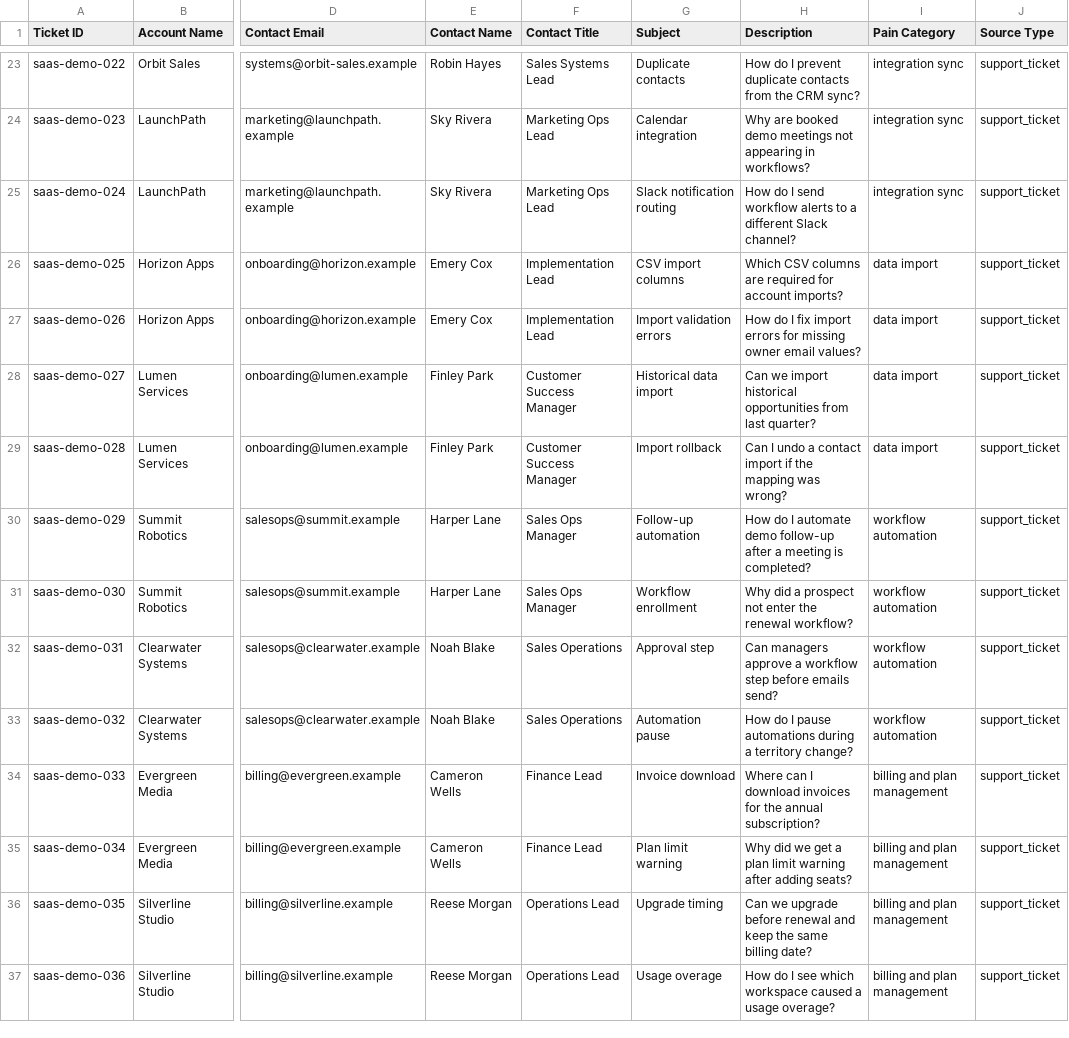
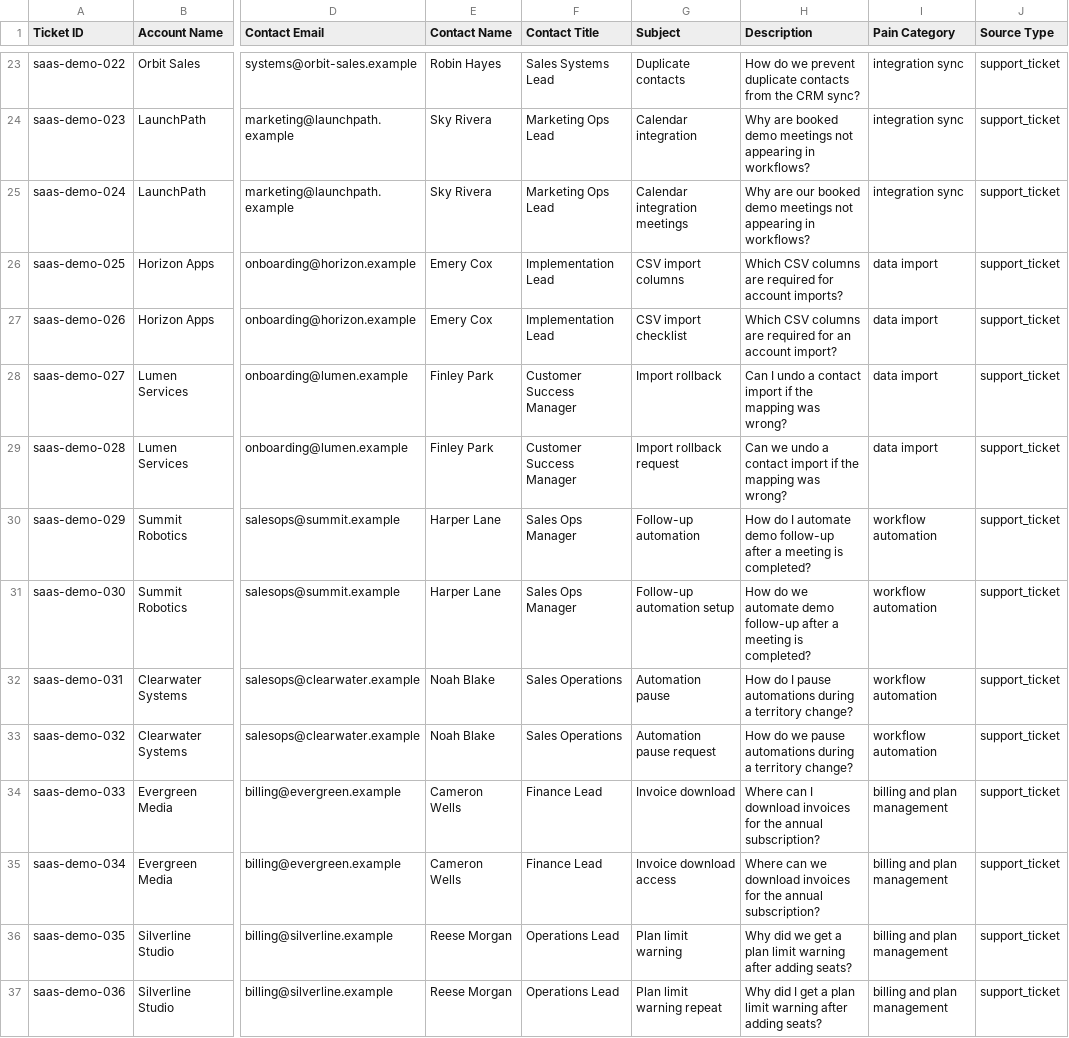
Before and after one commit to canfieldjuan/ATLAS, a CSV file: extracted_content_pipeline/examples/support_ticket_saas_demo_sources.csv, drawn as a sheet; only a part is shown, gaps mark what is left out; the diff covers the shown part only; the diff names each change by its address in the sheet, - before the commit and + after, or states it on an @@ line.

```diff
--- a/extracted_content_pipeline/examples/support_ticket_saas_demo_sources.csv
+++ b/extracted_content_pipeline/examples/support_ticket_saas_demo_sources.csv
-H23 (Description): How do I prevent duplicate…
+H23 (Description): How do we prevent duplicate…
-G25 (Subject): Slack notification routing
+G25 (Subject): Calendar integration meetings
-H25 (Description): How do I send workflow alerts to a different Slack channel?
+H25 (Description): Why are our booked demo meetings not appearing in workflows?
-G27 (Subject): Import validation errors
+G27 (Subject): CSV import checklist
-H27 (Description): How do I fix import errors for missing owner email values?
+H27 (Description): Which CSV columns are required for an account import?
-G28 (Subject): Historical data import
+G28 (Subject): Import rollback
-H28 (Description): Can we import historical opportunities from last quarter?
+H28 (Description): Can I undo a contact import if the mapping was wrong?
-G29 (Subject): Import rollback
+G29 (Subject): Import rollback request
-H29 (Description): Can I undo a…
+H29 (Description): Can we undo a…
-G31 (Subject): Workflow enrollment
+G31 (Subject): Follow-up automation setup
-H31 (Description): Why did a prospect not enter the renewal workflow?
+H31 (Description): How do we automate demo follow-up after a meeting is completed?
-G32 (Subject): Approval step
+G32 (Subject): Automation pause
-H32 (Description): Can managers approve a workflow step before emails send?
+H32 (Description): How do I pause automations during a territory change?
-G33 (Subject): Automation pause
+G33 (Subject): Automation pause request
-H33 (Description): How do I pause automations…
+H33 (Description): How do we pause automations…
-G35 (Subject): Plan limit warning
+G35 (Subject): Invoice download access
-H35 (Description): Why did we get a plan limit warning after adding seats?
+H35 (Description): Where can we download invoices for the annual subscription?
-G36 (Subject): Upgrade timing
+G36 (Subject): Plan limit warning
-H36 (Description): Can we upgrade before renewal and keep the same billing date?
+H36 (Description): Why did we get a plan limit warning after adding seats?
-G37 (Subject): Usage overage
+G37 (Subject): Plan limit warning repeat
-H37 (Description): How do I see which workspace caused a usage overage?
+H37 (Description): Why did I get a plan limit warning after adding seats?
```
Also changed, not shown: 32 edited cells elsewhere in this file, extracted_content_pipeline/examples/support_ticket_sources.csv, 5 other files.
